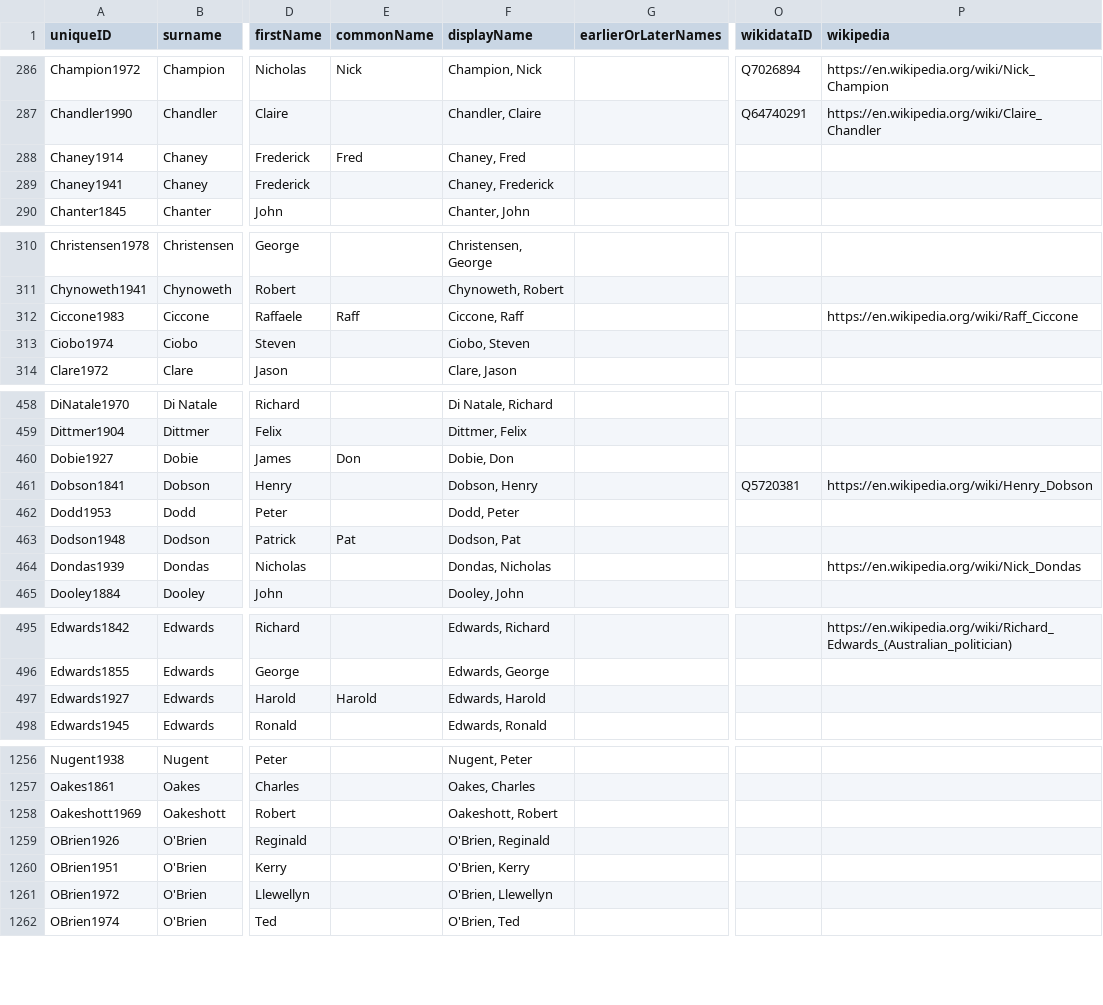
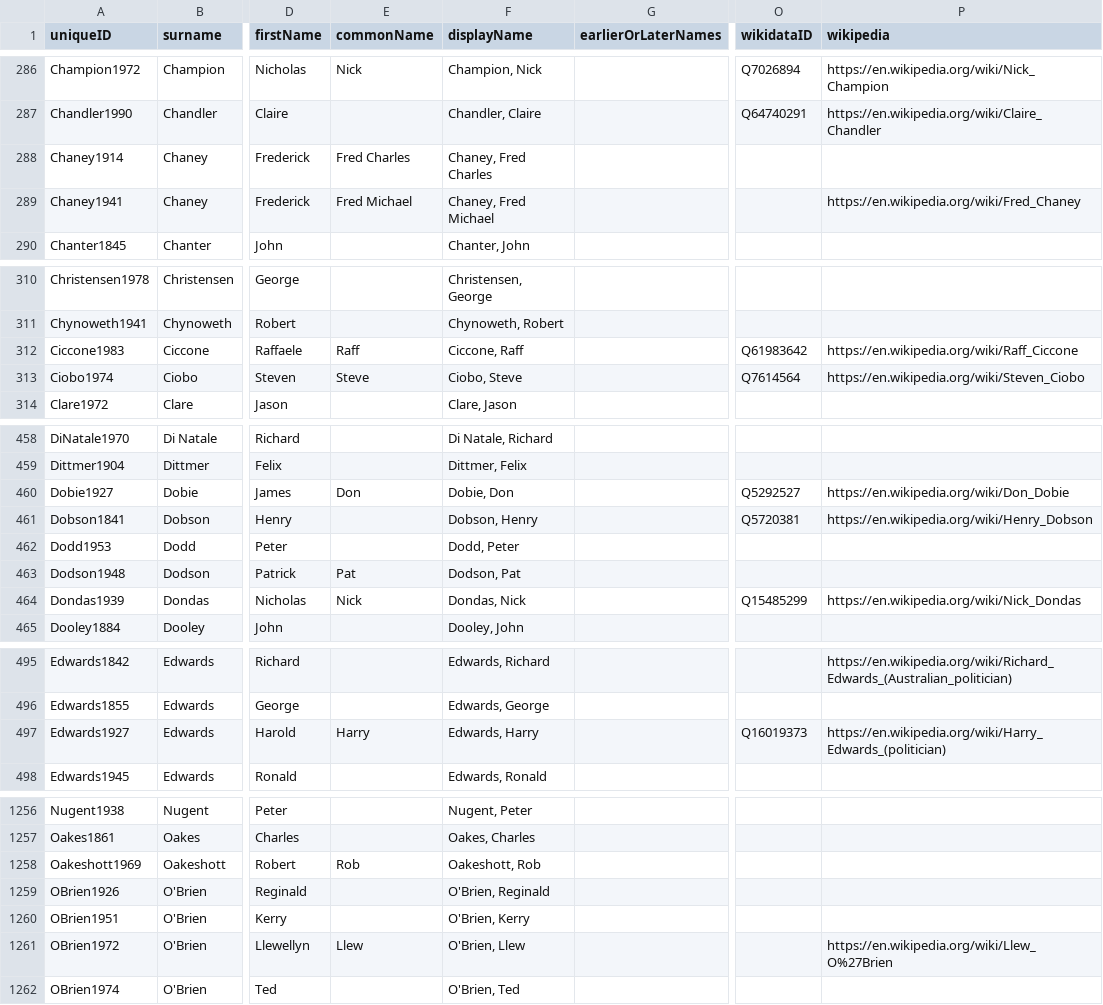
Before and after one commit to RohanAlexander/AustralianPoliticians, a CSV file: data-raw/all.csv, drawn as a sheet; only a part is shown, gaps mark what is left out; the diff covers the shown part only; the diff names each change by its address in the sheet, - before the commit and + after, or states it on an @@ line.

Commit message:
Minor improvements to names

```diff
--- a/data-raw/all.csv
+++ b/data-raw/all.csv
-E288 (commonName): Fred
+E288 (commonName): Fred Charles
-F288 (displayName): Chaney, Fred
+F288 (displayName): Chaney, Fred Charles
-E289 (commonName): (empty)
+E289 (commonName): Fred Michael
-F289 (displayName): Chaney, Frederick
+F289 (displayName): Chaney, Fred Michael
-P289 (wikipedia): (empty)
+P289 (wikipedia): https://en.wikipedia.org/wiki/Fred_Chaney
-O312 (wikidataID): (empty)
+O312 (wikidataID): Q61983642
-E313 (commonName): (empty)
+E313 (commonName): Steve
-F313 (displayName): Ciobo, Steven
+F313 (displayName): Ciobo, Steve
-O313 (wikidataID): (empty)
+O313 (wikidataID): Q7614564
-P313 (wikipedia): (empty)
+P313 (wikipedia): https://en.wikipedia.org/wiki/Steven_Ciobo
-O460 (wikidataID): (empty)
+O460 (wikidataID): Q5292527
-P460 (wikipedia): (empty)
+P460 (wikipedia): https://en.wikipedia.org/wiki/Don_Dobie
-E464 (commonName): (empty)
+E464 (commonName): Nick
-F464 (displayName): Dondas, Nicholas
+F464 (displayName): Dondas, Nick
-O464 (wikidataID): (empty)
+O464 (wikidataID): Q15485299
-E497 (commonName): Harold
+E497 (commonName): Harry
-F497 (displayName): Edwards, Harold
+F497 (displayName): Edwards, Harry
-O497 (wikidataID): (empty)
+O497 (wikidataID): Q16019373
-P497 (wikipedia): (empty)
+P497 (wikipedia): https://en.wikipedia.org/wiki/Harry_Edwards_(politician)
-E1258 (commonName): (empty)
+E1258 (commonName): Rob
-F1258 (displayName): Oakeshott, Robert
+F1258 (displayName): Oakeshott, Rob
-E1261 (commonName): (empty)
+E1261 (commonName): Llew
-F1261 (displayName): O'Brien, Llewellyn
+F1261 (displayName): O'Brien, Llew
-P1261 (wikipedia): (empty)
+P1261 (wikipedia): https://en.wikipedia.org/wiki/Llew_O%27Brien
```
Also changed, not shown: 151 edited cells elsewhere in this file, 1 other file.
